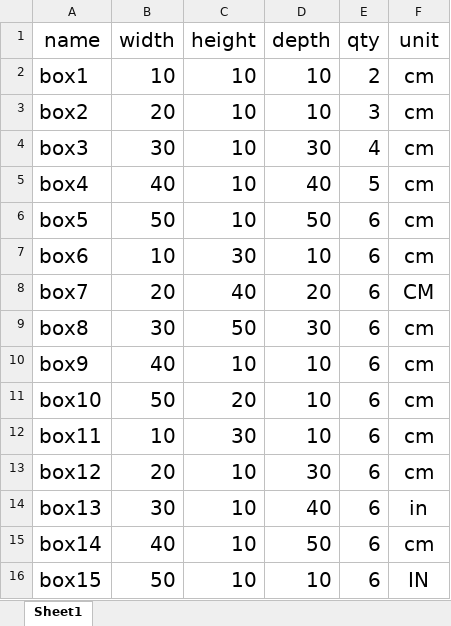
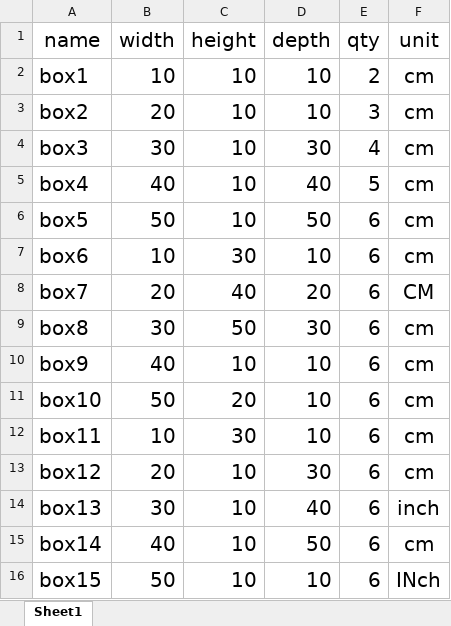
Before and after one commit to Athiruj-P/CLP-Project, an Excel workbook: Test_data/box_set_01.xlsx, sheet Sheet1, drawn as a sheet; values as stored, in another font and other column widths than the file's, no borders; the diff names each change by its address in the sheet, - before the commit and + after, or states it on an @@ line.

Commit message:
Edit test excel files

```diff
--- a/Test_data/box_set_01.xlsx (sheet Sheet1)
+++ b/Test_data/box_set_01.xlsx (sheet Sheet1)
-F14 (unit): in
+F14 (unit): inch
-F16 (unit): IN
+F16 (unit): INch
```
Also changed, not shown: 2 other files.
